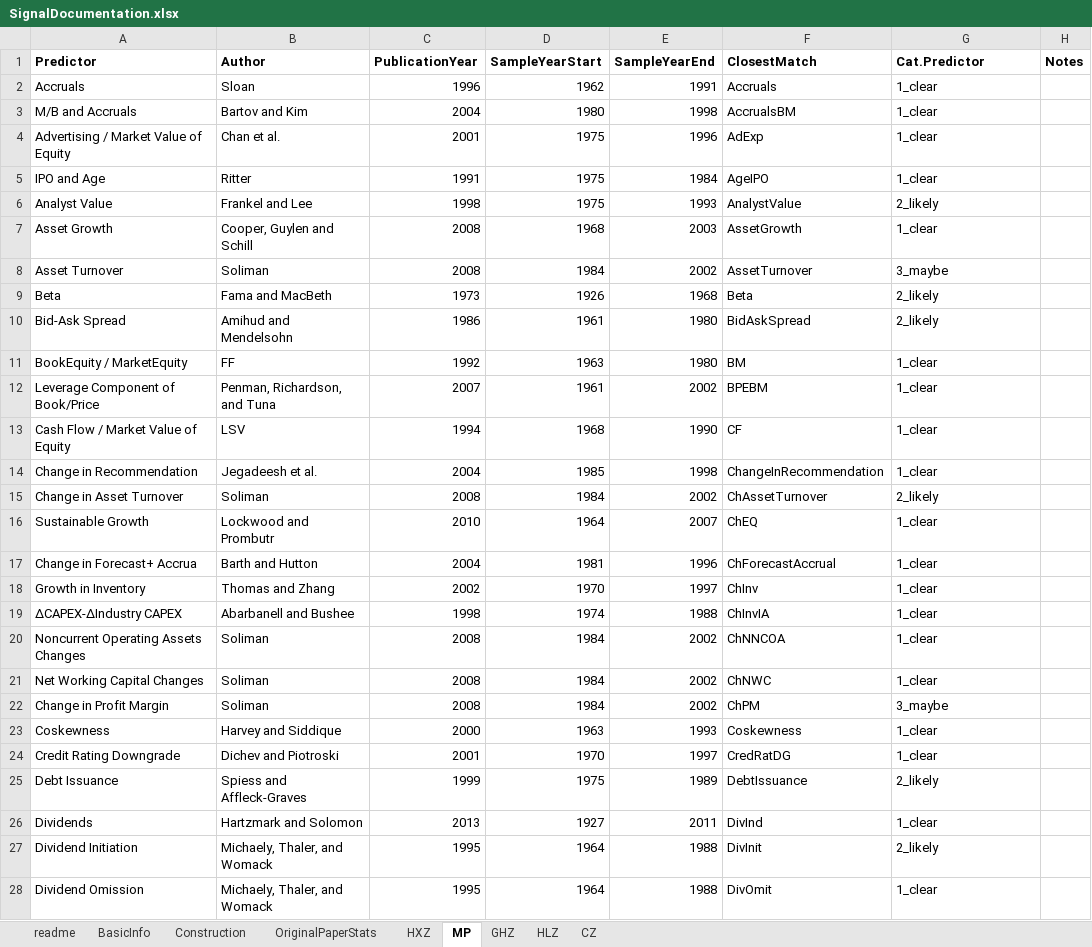
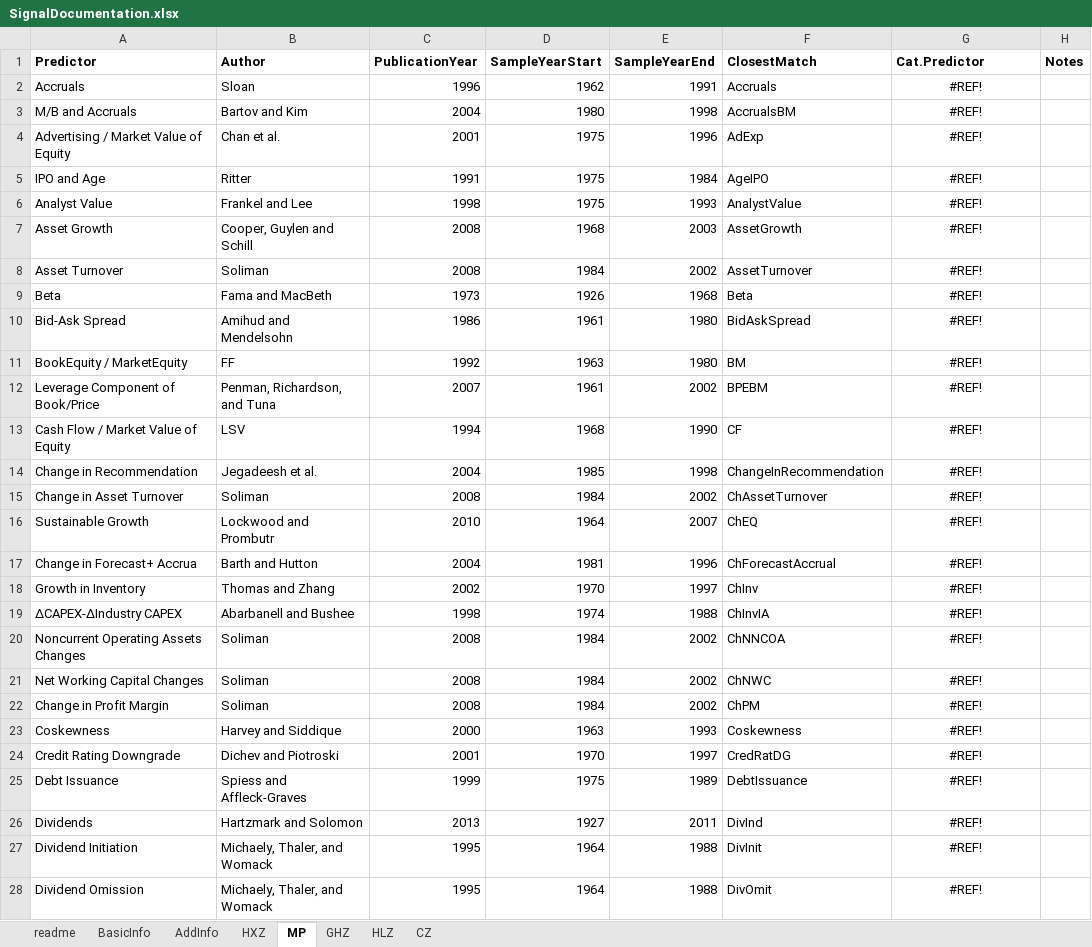
Before and after one commit to OpenSourceAP/CrossSection, an Excel workbook: SignalDocumentation.xlsx, sheet MP, drawn as a sheet; only a part is shown; values as stored, in another font and other column widths than the file's, no borders; conditional formats not drawn; the diff covers the shown part only; the diff names each change by its address in the sheet, - before the commit and + after, or states it on an @@ line.

```diff
--- a/SignalDocumentation.xlsx (sheet MP)
+++ b/SignalDocumentation.xlsx (sheet MP)
-sheet tab: Construction
-sheet tab: OriginalPaperStats
+sheet tab: AddInfo
-G2:G5 (Cat.Predictor): 1_clear
+G2:G5 (Cat.Predictor): #REF!
-G2:G28 alignment: left
+G2:G28 alignment: center
-G6 (Cat.Predictor): 2_likely
+G6 (Cat.Predictor): #REF!
-G7 (Cat.Predictor): 1_clear
+G7 (Cat.Predictor): #REF!
-G8 (Cat.Predictor): 3_maybe
+G8 (Cat.Predictor): #REF!
-G9:G10 (Cat.Predictor): 2_likely
+G9:G10 (Cat.Predictor): #REF!
-G11:G14 (Cat.Predictor): 1_clear
+G11:G14 (Cat.Predictor): #REF!
-G15 (Cat.Predictor): 2_likely
+G15 (Cat.Predictor): #REF!
-G16:G21 (Cat.Predictor): 1_clear
+G16:G21 (Cat.Predictor): #REF!
-G22 (Cat.Predictor): 3_maybe
+G22 (Cat.Predictor): #REF!
-G23:G24 (Cat.Predictor): 1_clear
+G23:G24 (Cat.Predictor): #REF!
-G25 (Cat.Predictor): 2_likely
+G25 (Cat.Predictor): #REF!
-G26 (Cat.Predictor): 1_clear
+G26 (Cat.Predictor): #REF!
-G27 (Cat.Predictor): 2_likely
+G27 (Cat.Predictor): #REF!
-G28 (Cat.Predictor): 1_clear
+G28 (Cat.Predictor): #REF!
```
Also changed, not shown: 68 edited cells and cell formats elsewhere in this sheet, sheet BasicInfo, sheet HLZ, sheet HXZ, sheet readme, formulas that keep their value.
